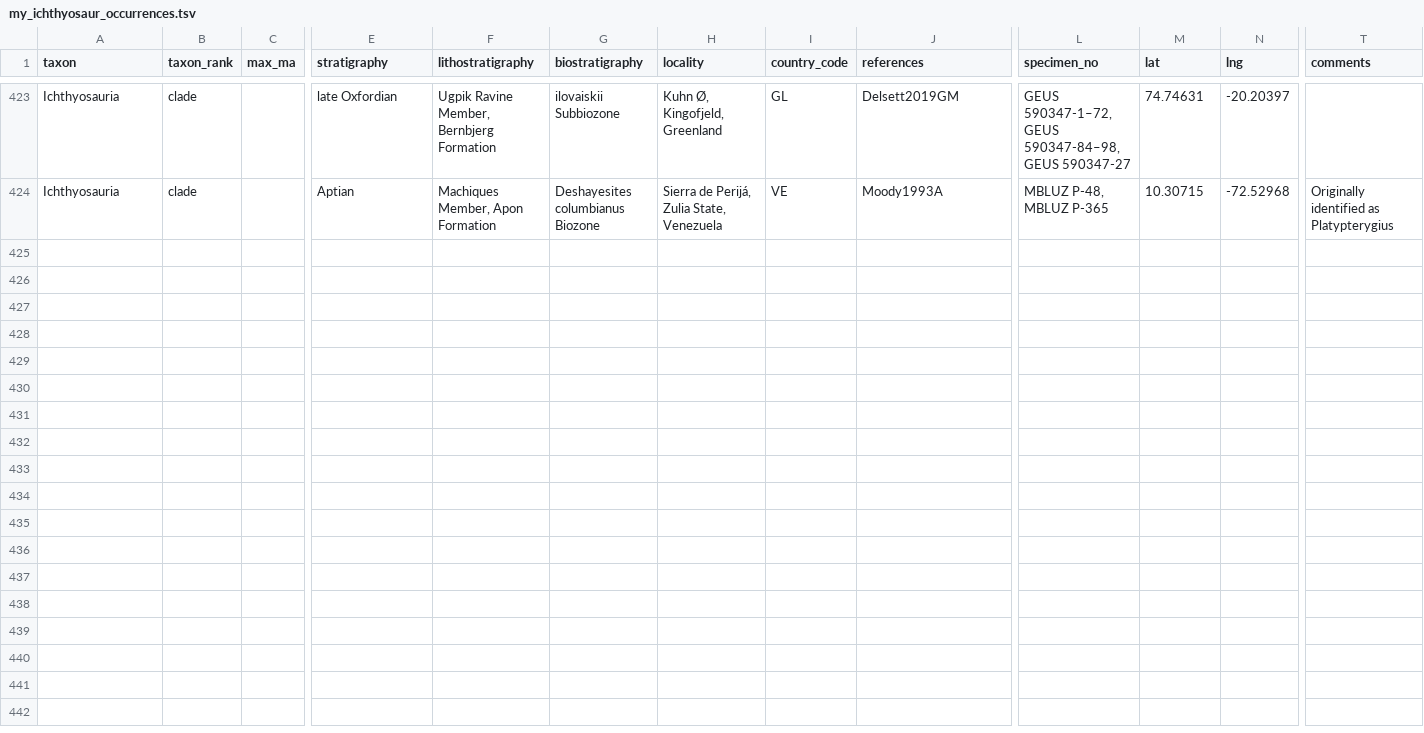
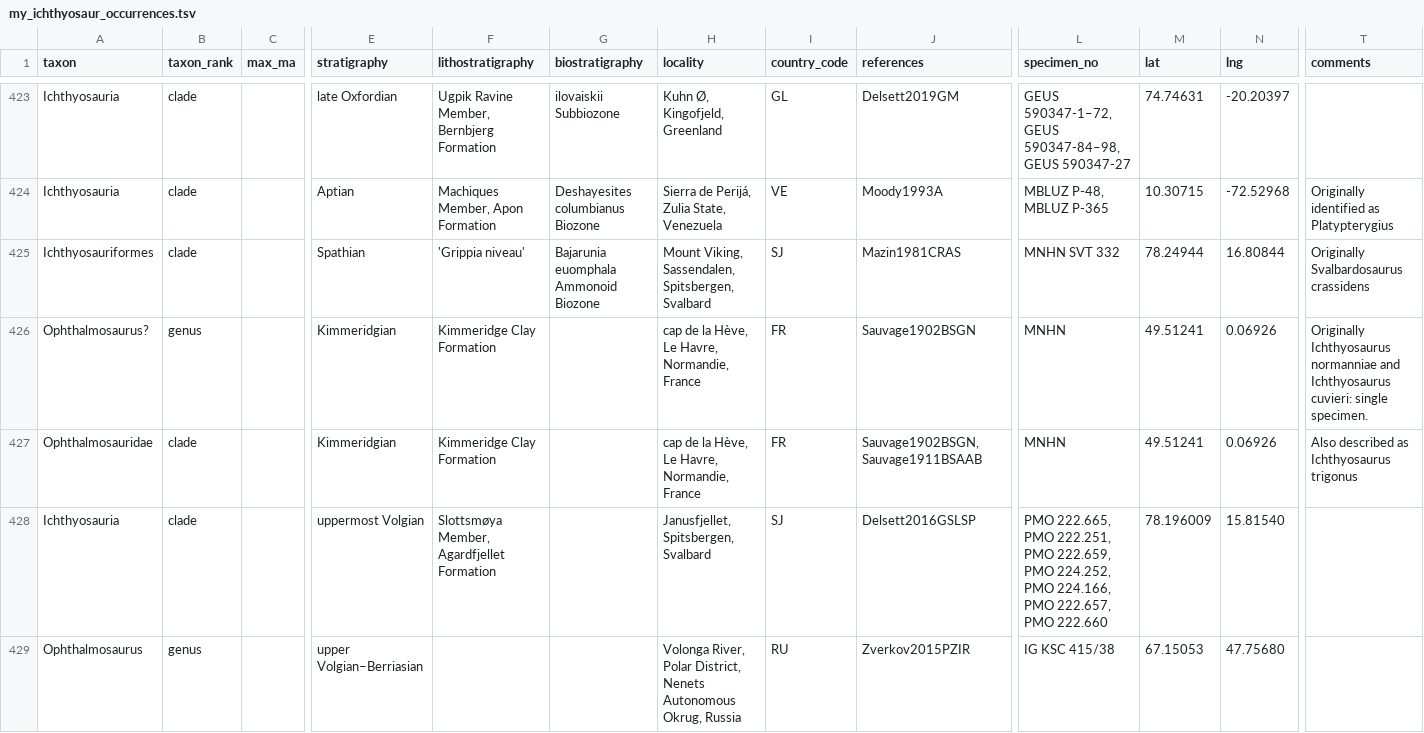
Before and after one commit to benjaminmoon/palass22, a TSV file: my_ichthyosaur_occurrences.tsv, drawn as a sheet; only a part is shown, gaps mark what is left out; rows hold the shown columns only; the diff covers the shown part only; the diff names each change by its address in the sheet, - before the commit and + after, or states it on an @@ line.

Commit message:
add several ichthyosaur occurrences

```diff
--- a/my_ichthyosaur_occurrences.tsv
+++ b/my_ichthyosaur_occurrences.tsv
+row 425: Ichthyosauriformes | clade |  | Spathian | 'Grippia niveau' | Bajarunia euomphala Ammonoid Biozone | Mount Viking, Sassendalen, Spitsbergen, Svalbard | SJ | Mazin1981CRAS | MNHN SVT 332 | 78.24944 | 16.80844 | Originally Svalbardosaurus crassidens
+row 426: Ophthalmosaurus? | genus |  | Kimmeridgian | Kimmeridge Clay Formation |  | cap de la Hève, Le Havre, Normandie, France | FR | Sauvage1902BSGN | MNHN | 49.51241 | 0.06926 | Originally Ichthyosaurus normanniae and Ichthyosaurus cuvieri: single specimen.
+row 427: Ophthalmosauridae | clade |  | Kimmeridgian | Kimmeridge Clay Formation |  | cap de la Hève, Le Havre, Normandie, France | FR | Sauvage1902BSGN,Sauvage1911BSAAB | MNHN | 49.51241 | 0.06926 | Also described as Ichthyosaurus trigonus
+row 428: Ichthyosauria | clade |  | uppermost Volgian | Slottsmøya Member, Agardfjellet Formation |  | Janusfjellet, Spitsbergen, Svalbard | SJ | Delsett2016GSLSP | PMO 222.665, PMO 222.251, PMO 222.659, PMO 224.252, PMO 224.166, PMO 222.657, PMO 222.660 | 78.196009 | 15.81540
+row 429: Ophthalmosaurus | genus |  | upper Volgian–Berriasian |  |  | Volonga River, Polar District, Nenets Autonomous Okrug, Russia | RU | Zverkov2015PZIR | IG KSC 415/38 | 67.15053 | 47.75680
```
Also changed, not shown: 14 added rows and 1 edited cell elsewhere in this file.
